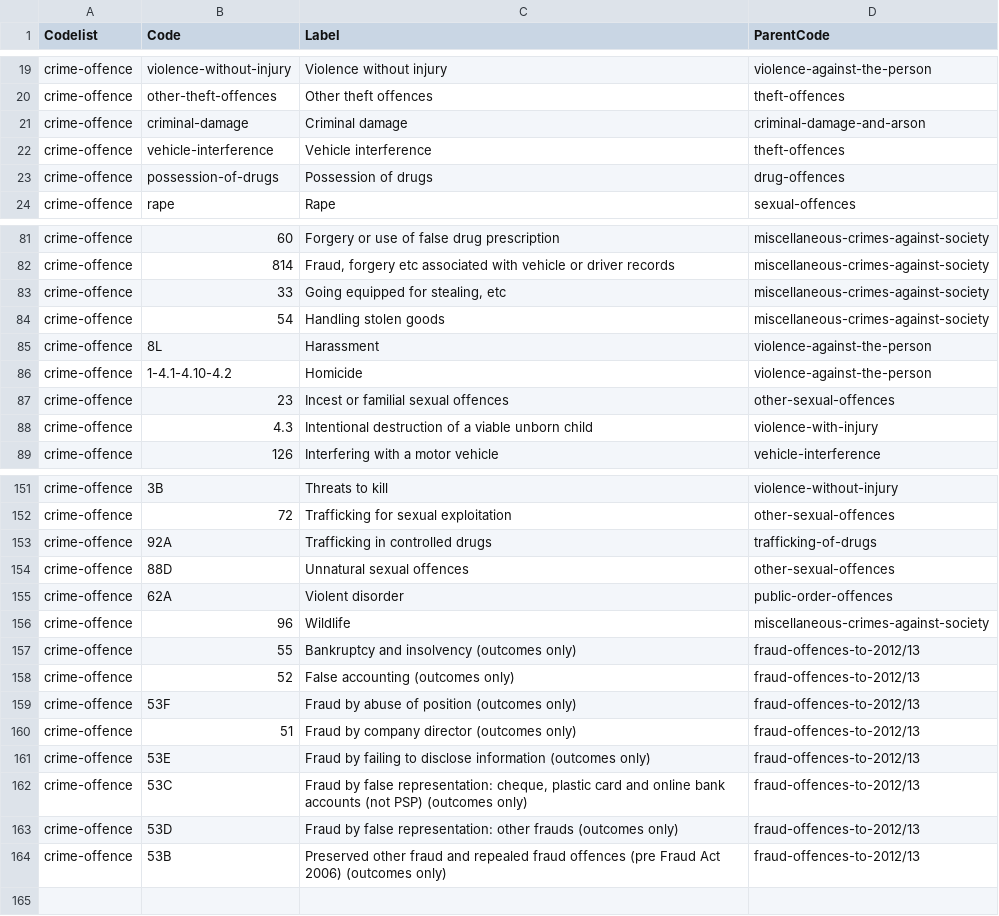
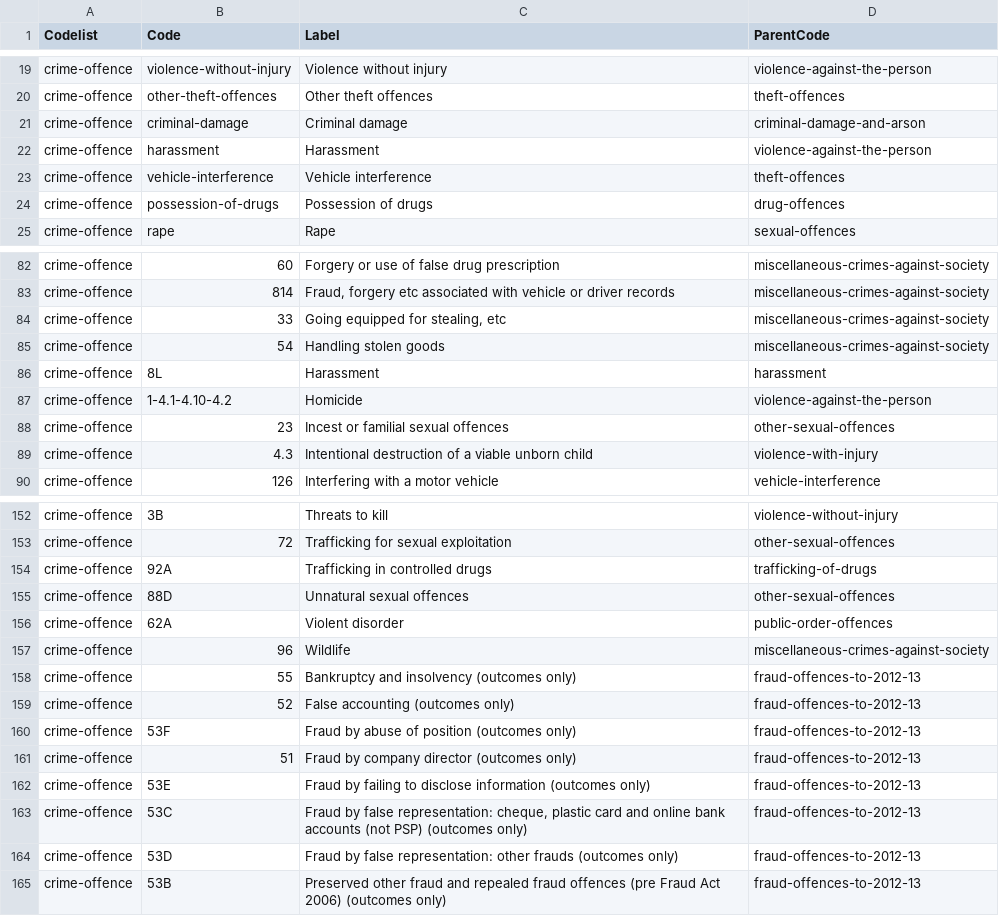
Before and after one commit to MikeData/cmd-crime-with-home-office, a CSV file: Hierarchy_CSV_Offences.csv (was financialYear2017-2018/Hirarchy_CSV_Offences.csv), drawn as a sheet; only a part is shown, gaps mark what is left out.

```diff
--- a/financialYear2017-2018/Hirarchy_CSV_Offences.csv
+++ b/Hierarchy_CSV_Offences.csv
@@ -21,2 +21,3 @@
 "crime-offence","criminal-damage","Criminal damage","criminal-damage-and-arson"
+"crime-offence","harassment","Harassment","violence-against-the-person"
 "crime-offence","vehicle-interference","Vehicle interference","theft-offences"
@@ -84,3 +85,3 @@
 "crime-offence","54","Handling stolen goods","miscellaneous-crimes-against-society"
-"crime-offence","8L","Harassment","violence-against-the-person"
+"crime-offence","8L","Harassment","harassment"
 "crime-offence","1-4.1-4.10-4.2","Homicide","violence-against-the-person"
@@ -156,9 +157,9 @@
 "crime-offence","96","Wildlife","miscellaneous-crimes-against-society"
-"crime-offence","55","Bankruptcy and insolvency (outcomes only)","fraud-offences-to-2012/13"
-"crime-offence","52","False accounting (outcomes only)","fraud-offences-to-2012/13"
-"crime-offence","53F","Fraud by abuse of position (outcomes only)","fraud-offences-to-2012/13"
-"crime-offence","51","Fraud by company director (outcomes only)","fraud-offences-to-2012/13"
-"crime-offence","53E","Fraud by failing to disclose information (outcomes only)","fraud-offences-to-2012/13"
-"crime-offence","53C","Fraud by false representation: cheque, plastic card and online bank accounts (not PSP) (outcomes only)","fraud-offences-to-2012/13"
-"crime-offence","53D","Fraud by false representation: other frauds (outcomes only)","fraud-offences-to-2012/13"
-"crime-offence","53B","Preserved other fraud and repealed fraud offences (pre Fraud Act 2006) (outcomes only)","fraud-offences-to-2012/13"
+"crime-offence","55","Bankruptcy and insolvency (outcomes only)","fraud-offences-to-2012-13"
+"crime-offence","52","False accounting (outcomes only)","fraud-offences-to-2012-13"
+"crime-offence","53F","Fraud by abuse of position (outcomes only)","fraud-offences-to-2012-13"
+"crime-offence","51","Fraud by company director (outcomes only)","fraud-offences-to-2012-13"
+"crime-offence","53E","Fraud by failing to disclose information (outcomes only)","fraud-offences-to-2012-13"
+"crime-offence","53C","Fraud by false representation: cheque, plastic card and online bank accounts (not PSP) (outcomes only)","fraud-offences-to-2012-13"
+"crime-offence","53D","Fraud by false representation: other frauds (outcomes only)","fraud-offences-to-2012-13"
+"crime-offence","53B","Preserved other fraud and repealed fraud offences (pre Fraud Act 2006) (outcomes only)","fraud-offences-to-2012-13"
```
Also changed, not shown: CL_offence_codelist.csv, 7 other files.
